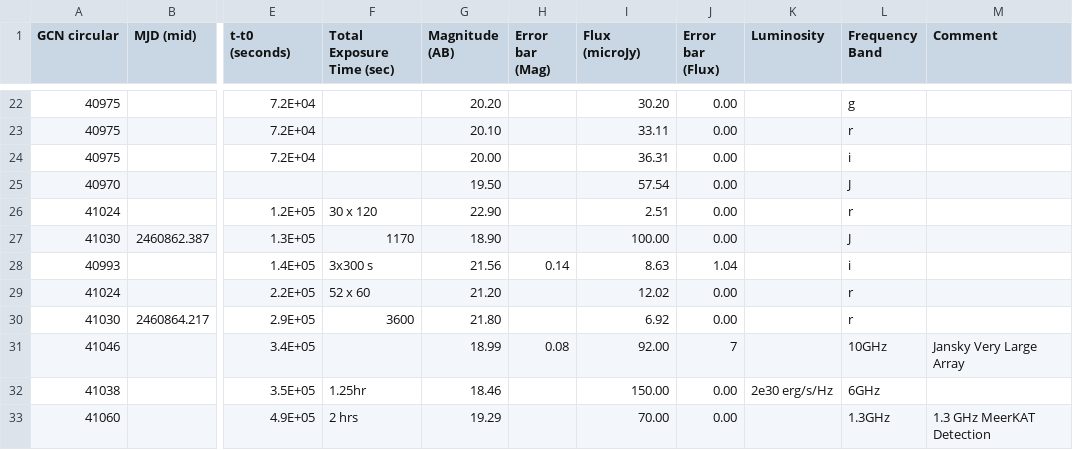
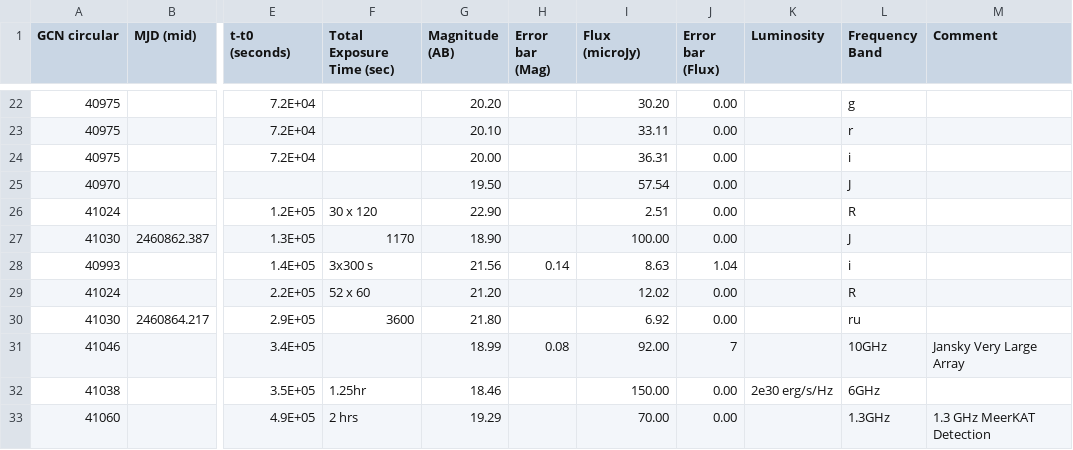
Before and after one commit to skp80286/grb_investigation, a CSV file: data/GRB 250704B - lightcurve.csv, drawn as a sheet; only a part is shown, gaps mark what is left out; the diff names each change by its address in the sheet, - before the commit and + after, or states it on an @@ line.

Commit message:
added data shared by Vishwajeet and updated plots

```diff
--- a/data/GRB 250704B - lightcurve.csv
+++ b/data/GRB 250704B - lightcurve.csv
-L26 (Frequency Band): r
+L26 (Frequency Band): R
-L29 (Frequency Band): r
+L29 (Frequency Band): R
-L30 (Frequency Band): r
+L30 (Frequency Band): ru
```
Also changed, not shown: 7 other files.
